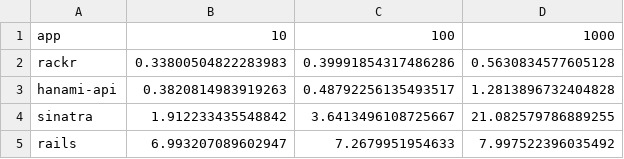
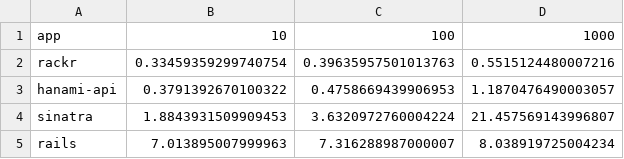
Before and after one commit to henrique-ft/rackr, a CSV file: perf_tests/r10k/data/runtime_with_startup.csv, drawn as a sheet.

Commit message:
update perf_tests color and builder

```diff
--- a/perf_tests/r10k/data/runtime_with_startup.csv
+++ b/perf_tests/r10k/data/runtime_with_startup.csv
@@ -1,5 +1,5 @@
 app,10,100,1000
-rackr,0.33800504822283983,0.39991854317486286,0.5630834577605128
-hanami-api,0.3820814983919263,0.48792256135493517,1.2813896732404828
-sinatra,1.912233435548842,3.6413496108725667,21.082579786889255
-rails,6.993207089602947,7.2679951954633,7.997522396035492
+rackr,0.33459359299740754,0.39635957501013763,0.5515124480007216
+hanami-api,0.3791392670100322,0.4758669439906953,1.1870476490003057
+sinatra,1.8843931509909453,3.6320972760004224,21.457569143996807
+rails,7.013895007999963,7.316288987000007,8.038919725004234
```
Also changed, not shown: perf_tests/r10k/data/rps.csv, 9 other files.
